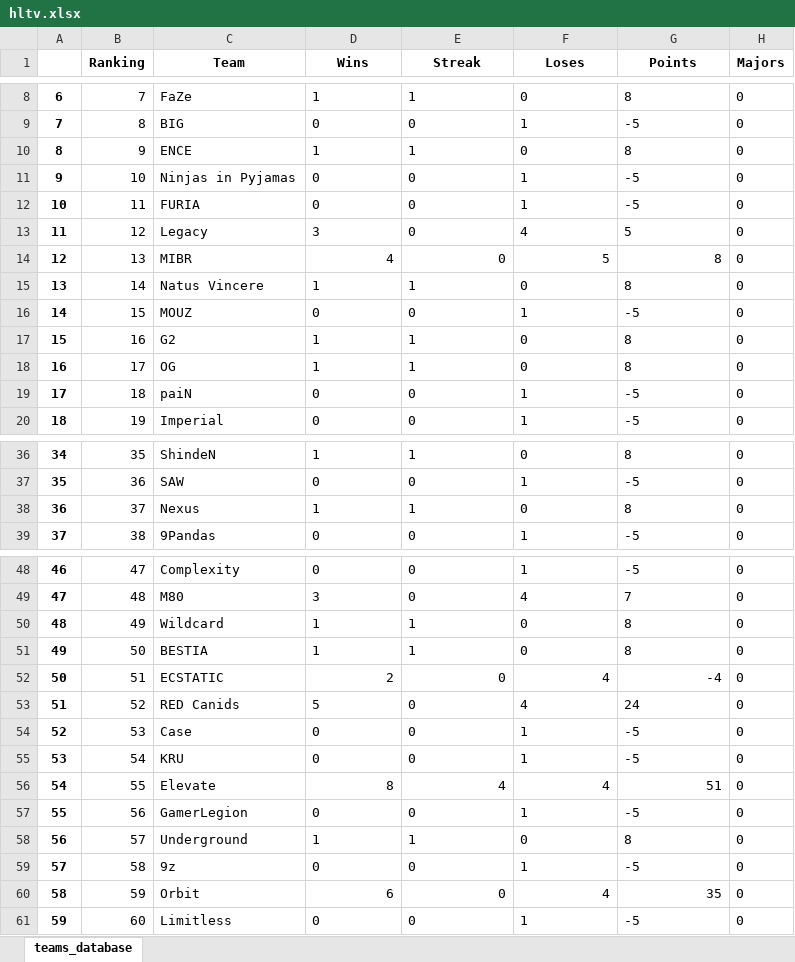
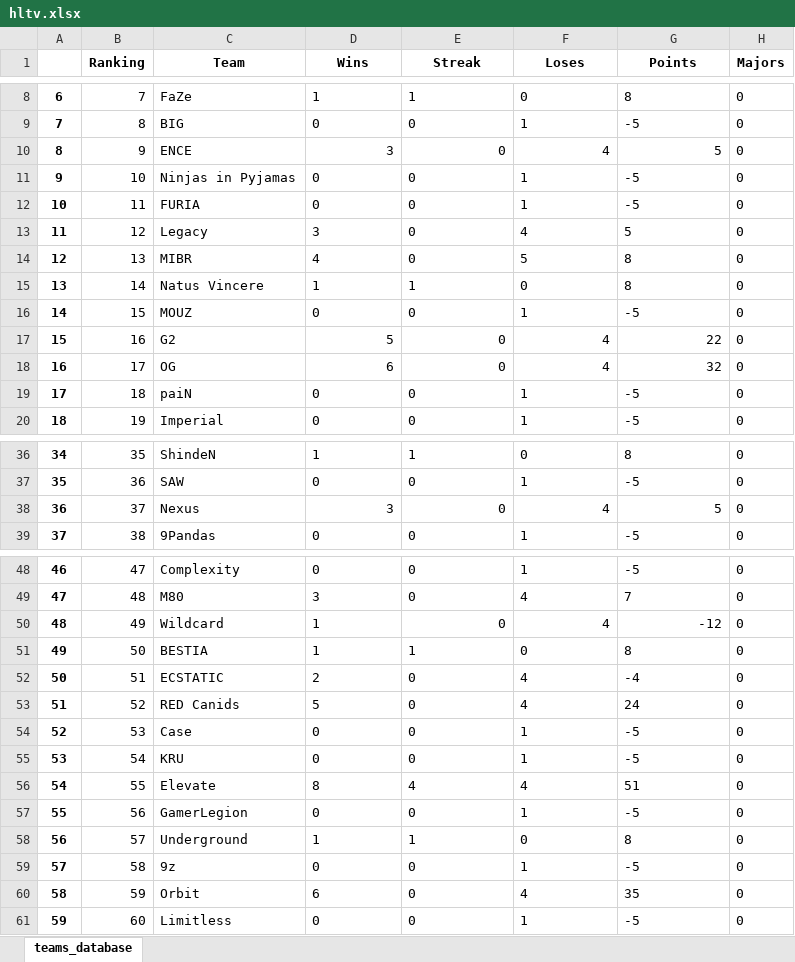
Before and after one commit to kilzys/cs_teams_manager, an Excel workbook: hltv.xlsx, sheet teams_database, drawn as a sheet; only a part is shown, gaps mark what is left out; values as stored, in another font and other column widths than the file's, no borders; the diff covers the shown part only; the diff names each change by its address in the sheet, - before the commit and + after, or states it on an @@ line.

```diff
--- a/hltv.xlsx (sheet teams_database)
+++ b/hltv.xlsx (sheet teams_database)
-D10 (Wins): 1
+D10 (Wins): 3
-E10 (Streak): 1
+E10 (Streak): 0
-F10 (Loses): 0
+F10 (Loses): 4
-G10 (Points): 8
+G10 (Points): 5
-D14:G14 alignment: right
+D14:G14 alignment: left
-D17 (Wins): 1
+D17 (Wins): 5
-E17:E18 (Streak): 1
+E17:E18 (Streak): 0
-F17:F18 (Loses): 0
+F17:F18 (Loses): 4
-G17 (Points): 8
+G17 (Points): 22
-D18 (Wins): 1
+D18 (Wins): 6
-G18 (Points): 8
+G18 (Points): 32
-D38 (Wins): 1
+D38 (Wins): 3
-E38 (Streak): 1
+E38 (Streak): 0
-F38 (Loses): 0
+F38 (Loses): 4
-G38 (Points): 8
+G38 (Points): 5
-E50 (Streak): 1
+E50 (Streak): 0
-F50 (Loses): 0
+F50 (Loses): 4
-G50 (Points): 8
+G50 (Points): -12
-D52:G52 alignment: right
+D52:G52 alignment: left
-D56:G56 alignment: right
+D56:G56 alignment: left
-D60:G60 alignment: right
+D60:G60 alignment: left
```
Also changed, not shown: 10 edited cells and cell formats elsewhere in this sheet, 1 other file.
